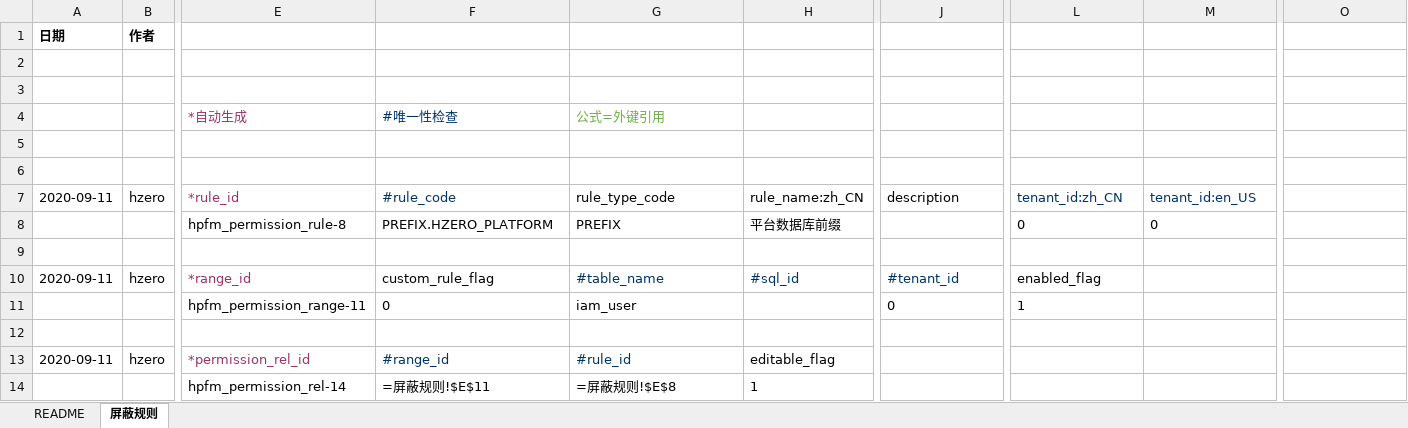
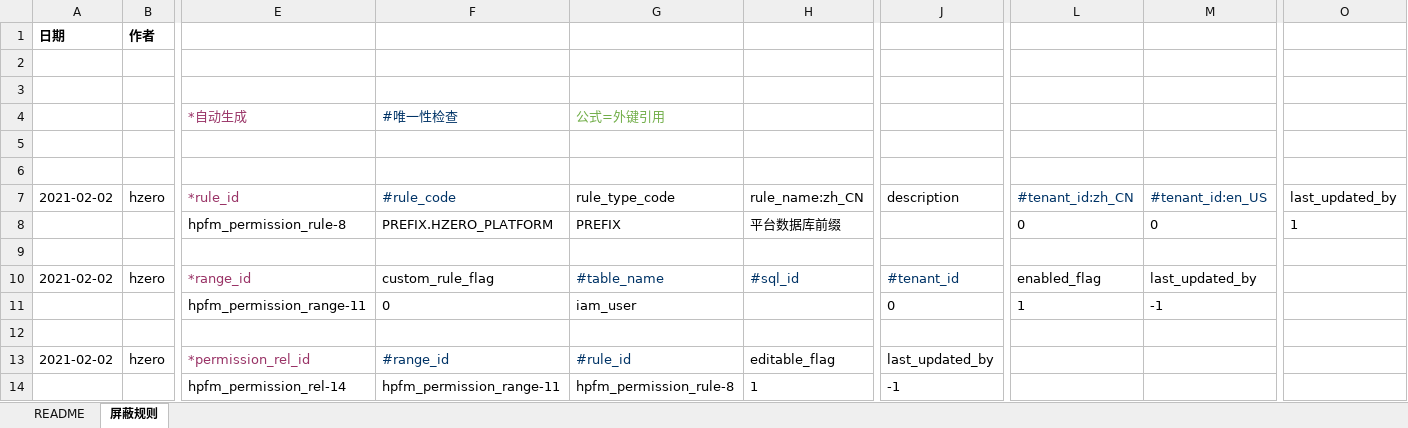
Before and after one commit to open-hand/choerodon-message, an Excel workbook: src/main/resources/script/db/init-data/hzero_message/hzero_platform/hzero-platform-permission-range.xlsx, sheet 屏蔽规则, drawn as a sheet; only a part is shown, gaps mark what is left out; values as stored, in another font and other column widths than the file's, no borders; formulas without a stored value are shown as written; the diff names each change by its address in the sheet, - before the commit and + after, or states it on an @@ line.

```diff
--- a/src/main/resources/script/db/init-data/hzero_message/hzero_platform/hzero-platform-permission-range.xlsx (sheet 屏蔽规则)
+++ b/src/main/resources/script/db/init-data/hzero_message/hzero_platform/hzero-platform-permission-range.xlsx (sheet 屏蔽规则)
-A7: 2020-09-11
+A7: 2021-02-02
-L7: tenant_id:zh_CN
+L7: #tenant_id:zh_CN
-M7: tenant_id:en_US
+M7: #tenant_id:en_US
-O7: (empty)
+O7: last_updated_by
-O8: (empty)
+O8: 1
-A10: 2020-09-11
+A10: 2021-02-02
-M10: (empty)
+M10: last_updated_by
-M11: (empty)
+M11: -1
-A13: 2020-09-11
+A13: 2021-02-02
-J13: (empty)
+J13: last_updated_by
-F14: =屏蔽规则!$E$11
+F14: hpfm_permission_range-11
-G14: =屏蔽规则!$E$8
+G14: hpfm_permission_rule-8
-J14: (empty)
+J14: -1
```
Also changed, not shown: src/main/resources/script/db/init-data/hzero_message/hzero_platform/hzero-iam-menu.xlsx, src/main/resources/script/db/init-data/hzero_message/hzero_platform/hzero-platform-form.xlsx, 3 other files.
